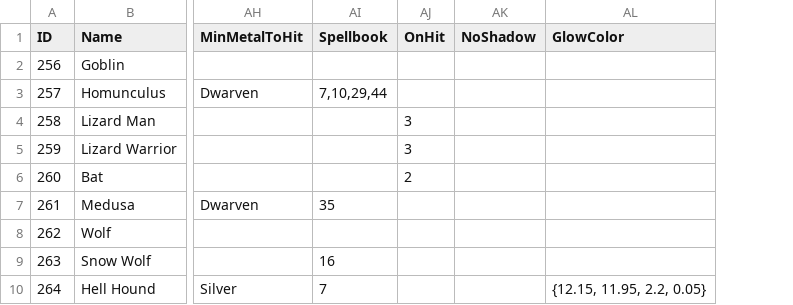
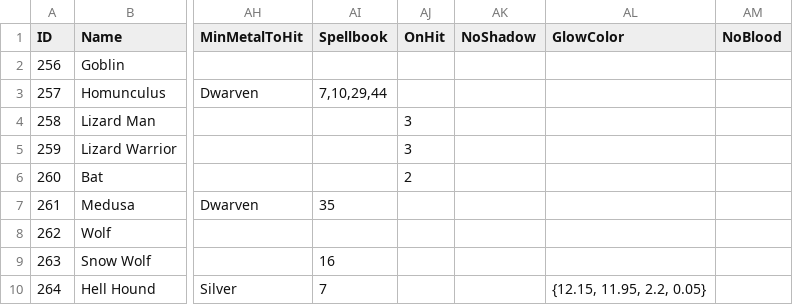
Before and after one commit to SquidKamer/DaggerfallBestiaryProject, a CSV file: MonsterBase.mdb.csv, drawn as a sheet; only a part is shown, gaps mark what is left out; the diff names each change by its address in the sheet, - before the commit and + after, or states it on an @@ line.

Commit message:
Removed blood from skeleton and ghosts (not sure why it came back)

```diff
--- a/MonsterBase.mdb.csv
+++ b/MonsterBase.mdb.csv
+column AM (NoBlood), empty
```
